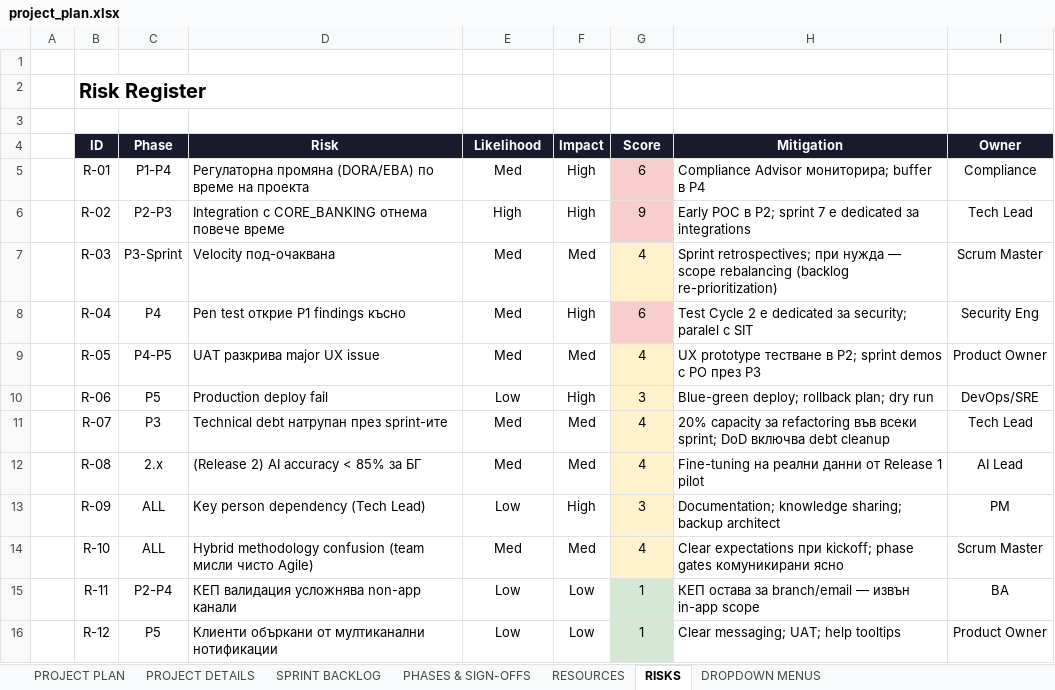
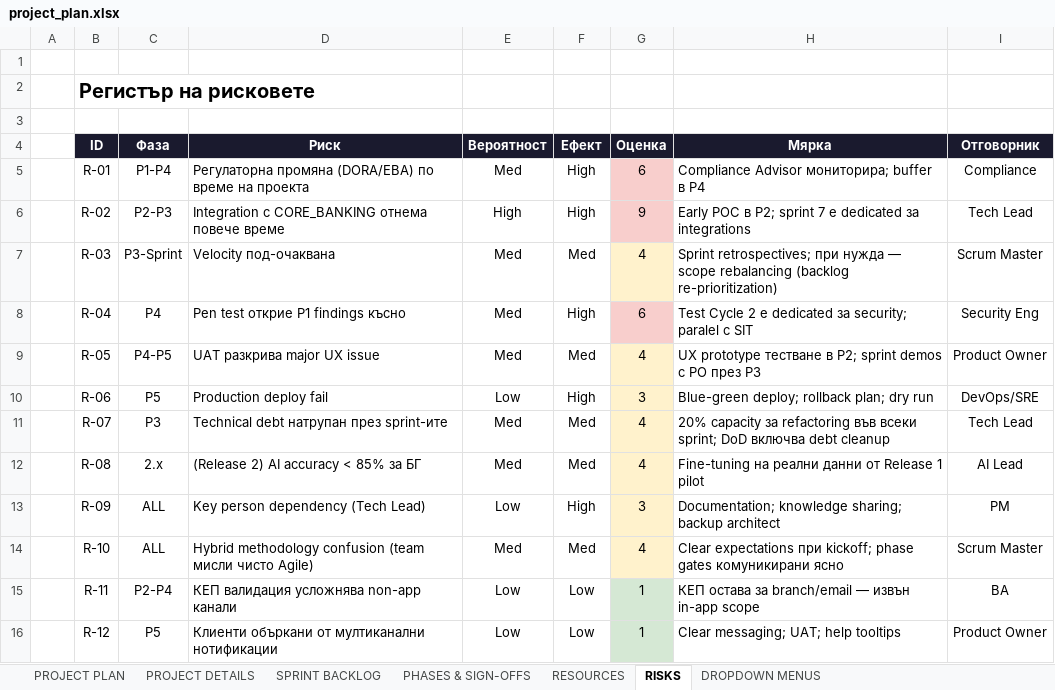
Before and after one commit to vents04/DB_course_project, an Excel workbook: deliverables/04_project_plan/project_plan.xlsx, sheet RISKS, drawn as a sheet; values as stored, in another font and other column widths than the file's, no borders; the diff names each change by its address in the sheet, - before the commit and + after, or states it on an @@ line.

```diff
--- a/deliverables/04_project_plan/project_plan.xlsx (sheet RISKS)
+++ b/deliverables/04_project_plan/project_plan.xlsx (sheet RISKS)
-B2 (ID): Risk Register
+B2 (ID): Регистър на рисковете
-C4: Phase
+C4: Фаза
-D4: Risk
+D4: Риск
-E4: Likelihood
+E4: Вероятност
-F4: Impact
+F4: Ефект
-G4: Score
+G4: Оценка
-H4: Mitigation
+H4: Мярка
-I4: Owner
+I4: Отговорник
```
Also changed, not shown: sheet PROJECT PLAN, sheet PHASES & SIGN-OFFS, sheet DROPDOWN MENUS, sheet PROJECT DETAILS, sheet SPRINT BACKLOG, sheet RESOURCES, 4 other files.
